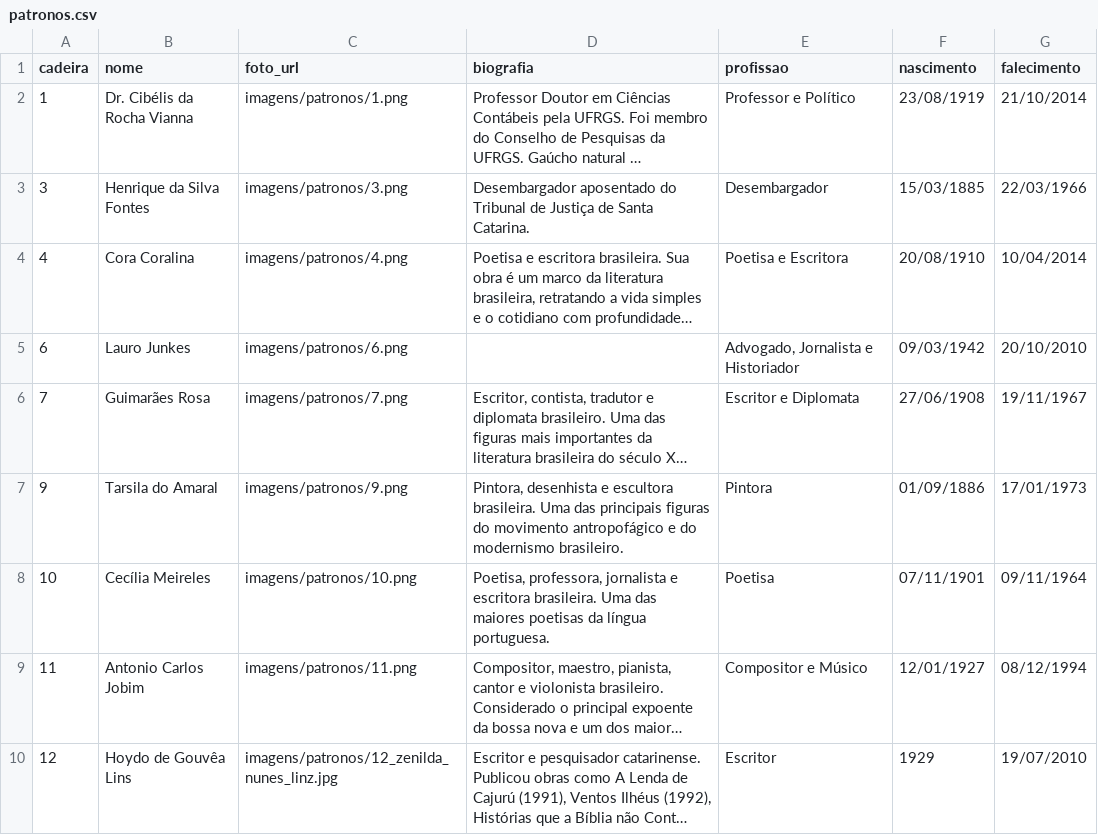
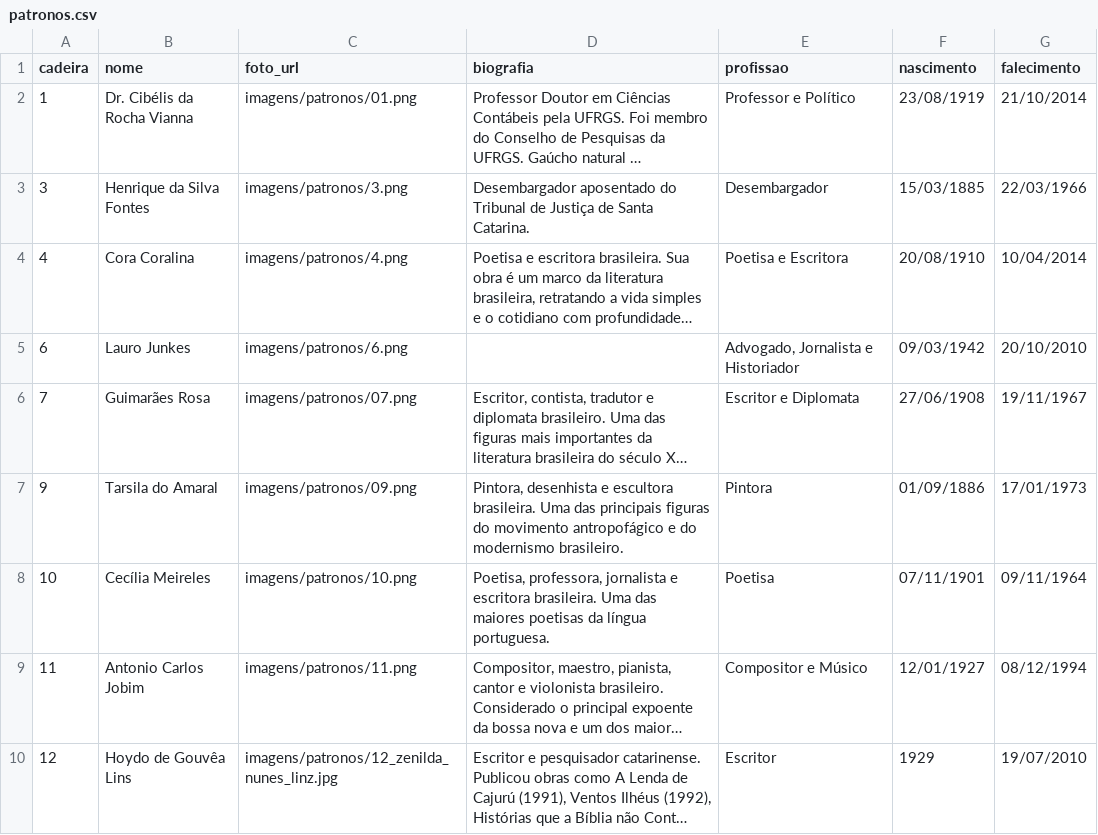
Before and after one commit to anacla-nacional/ANACLA-2026, a CSV file: google-sheets/patronos.csv, drawn as a sheet; only a part is shown; long unchanged cells end in …; the diff names each change by its address in the sheet, - before the commit and + after, or states it on an @@ line.

Commit message:
Renomeia fotos dos patronos 1/7/9.png para 01/07/09.png

```diff
--- a/google-sheets/patronos.csv
+++ b/google-sheets/patronos.csv
-C2 (foto_url): imagens/patronos/1.png
+C2 (foto_url): imagens/patronos/01.png
-C6 (foto_url): imagens/patronos/7.png
+C6 (foto_url): imagens/patronos/07.png
-C7 (foto_url): imagens/patronos/9.png
+C7 (foto_url): imagens/patronos/09.png
```
Also changed, not shown: 4 other files.
